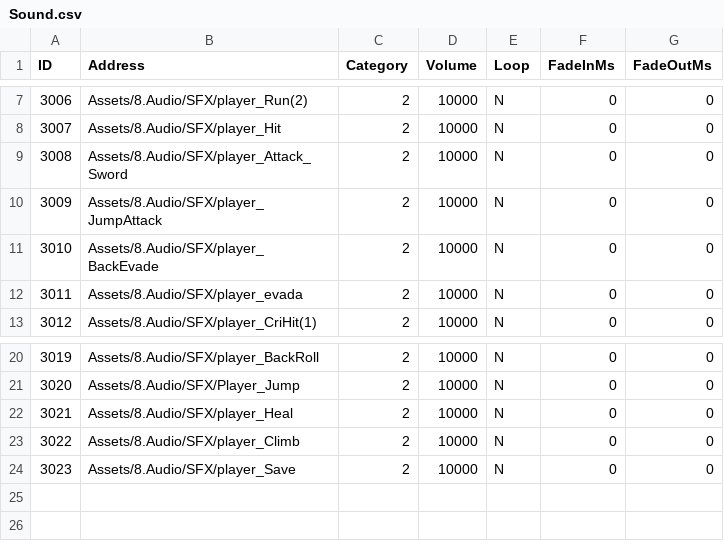
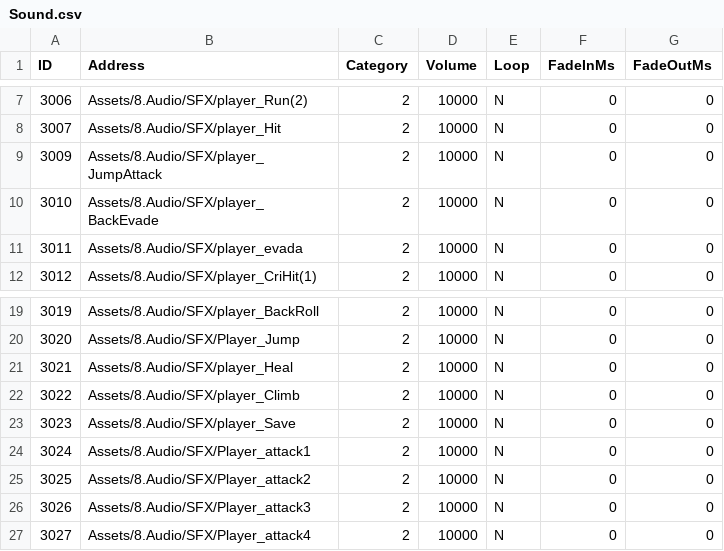
Before and after one commit to lkhwcf-arch/Human_Ghost-, a CSV file: Assets/Data/Csv/Sound.csv, drawn as a sheet; only a part is shown, gaps mark what is left out.

```diff
--- a/Assets/Data/Csv/Sound.csv
+++ b/Assets/Data/Csv/Sound.csv
@@ -8,3 +8,2 @@ ID,Address,Category,Volume,Loop,FadeInMs,FadeOutMs
 3007,Assets/8.Audio/SFX/player_Hit,2,10000,N,0,0
-3008,Assets/8.Audio/SFX/player_Attack_Sword,2,10000,N,0,0
 3009,Assets/8.Audio/SFX/player_JumpAttack,2,10000,N,0,0
@@ -24 +23,5 @@ ID,Address,Category,Volume,Loop,FadeInMs,FadeOutMs
 3023,Assets/8.Audio/SFX/player_Save,2,10000,N,0,0
+3024,Assets/8.Audio/SFX/Player_attack1,2,10000,N,0,0
+3025,Assets/8.Audio/SFX/Player_attack2,2,10000,N,0,0
+3026,Assets/8.Audio/SFX/Player_attack3,2,10000,N,0,0
+3027,Assets/8.Audio/SFX/Player_attack4,2,10000,N,0,0
```
Also changed, not shown: 8 other files.
